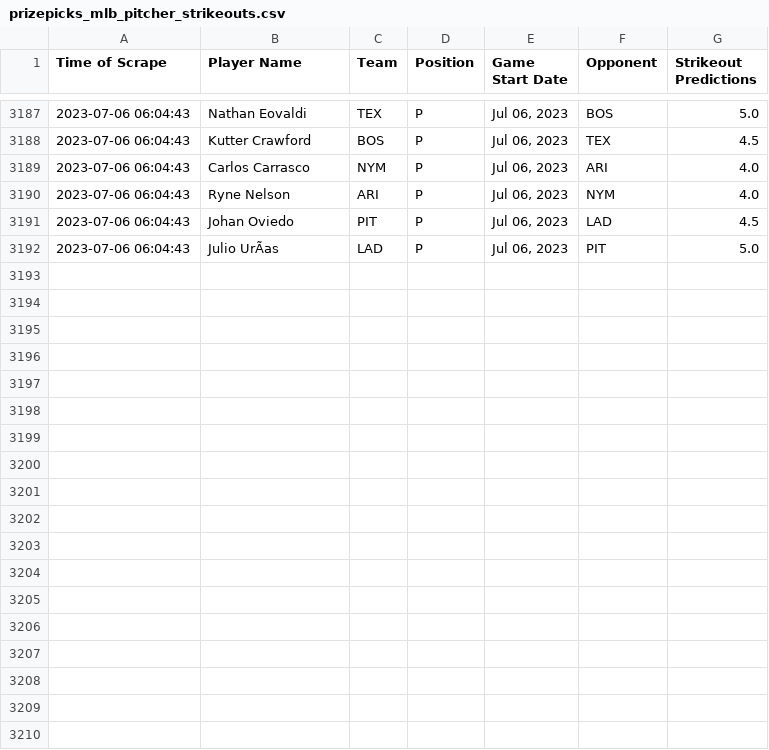
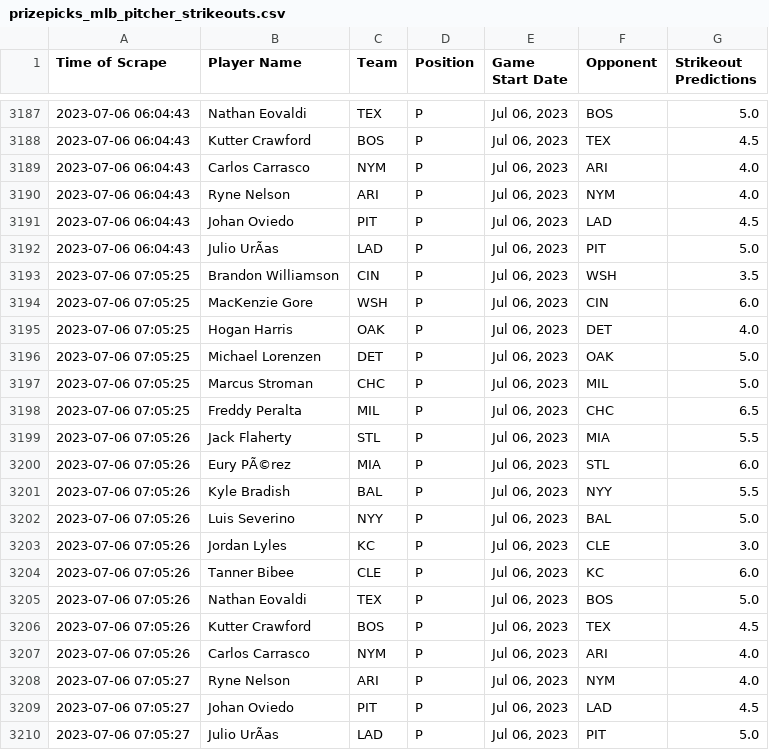
Before and after one commit to itsDarianNgo/prizepicks-strikeouts-scraper, a CSV file: data/prizepicks_mlb_pitcher_strikeouts.csv, drawn as a sheet; only a part is shown, gaps mark what is left out; the diff names each change by its address in the sheet, - before the commit and + after, or states it on an @@ line.

Commit message:
Update data

```diff
--- a/data/prizepicks_mlb_pitcher_strikeouts.csv
+++ b/data/prizepicks_mlb_pitcher_strikeouts.csv
+row 3193: 2023-07-06 07:05:25 | Brandon Williamson | CIN | P | Jul 06, 2023 | WSH | 3.5
+row 3194: 2023-07-06 07:05:25 | MacKenzie Gore | WSH | P | Jul 06, 2023 | CIN | 6.0
+row 3195: 2023-07-06 07:05:25 | Hogan Harris | OAK | P | Jul 06, 2023 | DET | 4.0
+row 3196: 2023-07-06 07:05:25 | Michael Lorenzen | DET | P | Jul 06, 2023 | OAK | 5.0
+row 3197: 2023-07-06 07:05:25 | Marcus Stroman | CHC | P | Jul 06, 2023 | MIL | 5.0
+row 3198: 2023-07-06 07:05:25 | Freddy Peralta | MIL | P | Jul 06, 2023 | CHC | 6.5
+row 3199: 2023-07-06 07:05:26 | Jack Flaherty | STL | P | Jul 06, 2023 | MIA | 5.5
+row 3200: 2023-07-06 07:05:26 | Eury PÃ©rez | MIA | P | Jul 06, 2023 | STL | 6.0
+row 3201: 2023-07-06 07:05:26 | Kyle Bradish | BAL | P | Jul 06, 2023 | NYY | 5.5
+row 3202: 2023-07-06 07:05:26 | Luis Severino | NYY | P | Jul 06, 2023 | BAL | 5.0
+row 3203: 2023-07-06 07:05:26 | Jordan Lyles | KC | P | Jul 06, 2023 | CLE | 3.0
+row 3204: 2023-07-06 07:05:26 | Tanner Bibee | CLE | P | Jul 06, 2023 | KC | 6.0
+row 3205: 2023-07-06 07:05:26 | Nathan Eovaldi | TEX | P | Jul 06, 2023 | BOS | 5.0
+row 3206: 2023-07-06 07:05:26 | Kutter Crawford | BOS | P | Jul 06, 2023 | TEX | 4.5
+row 3207: 2023-07-06 07:05:26 | Carlos Carrasco | NYM | P | Jul 06, 2023 | ARI | 4.0
+row 3208: 2023-07-06 07:05:27 | Ryne Nelson | ARI | P | Jul 06, 2023 | NYM | 4.0
+row 3209: 2023-07-06 07:05:27 | Johan Oviedo | PIT | P | Jul 06, 2023 | LAD | 4.5
+row 3210: 2023-07-06 07:05:27 | Julio UrÃas | LAD | P | Jul 06, 2023 | PIT | 5.0
```
